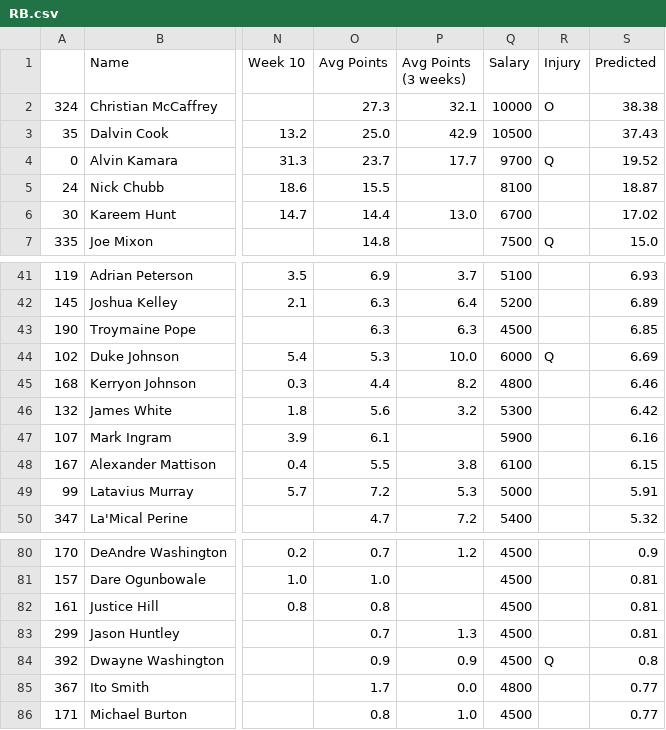
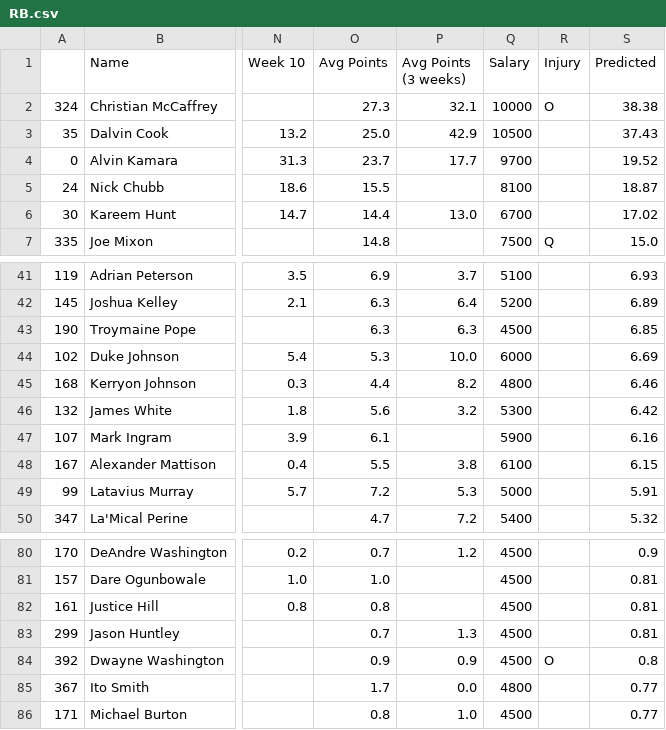
Before and after one commit to adunlop1234/NFL_Fantasy, a CSV file: Output/RB.csv, drawn as a sheet; only a part is shown, gaps mark what is left out; the diff names each change by its address in the sheet, - before the commit and + after, or states it on an @@ line.

```diff
--- a/Output/RB.csv
+++ b/Output/RB.csv
-R4 (Injury): Q
+R4 (Injury): (empty)
-R44 (Injury): Q
+R44 (Injury): (empty)
-R84 (Injury): Q
+R84 (Injury): O
```
Also changed, not shown: Output/QB.csv, Output/TE.csv, 18 other files.
